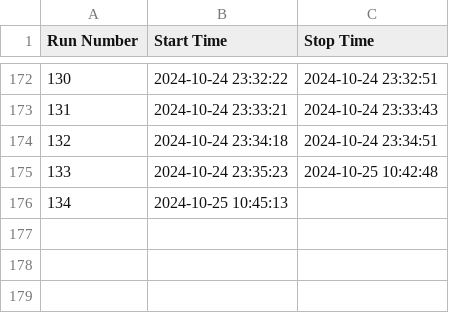
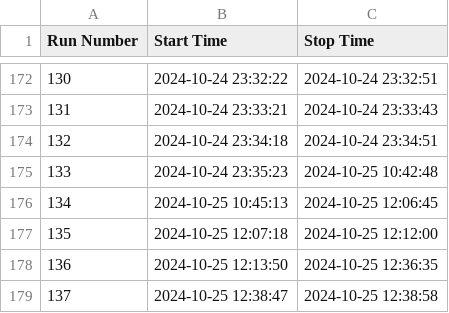
Before and after one commit to skowrons94/WebDAQ, a CSV file: server/logbook.csv, drawn as a sheet; only a part is shown, gaps mark what is left out.

```diff
--- a/server/logbook.csv
+++ b/server/logbook.csv
@@ -175,2 +175,5 @@ Run Number,Start Time,Stop Time
 133,2024-10-24 23:35:23,2024-10-25 10:42:48
-134,2024-10-25 10:45:13,
+134,2024-10-25 10:45:13,2024-10-25 12:06:45
+135,2024-10-25 12:07:18,2024-10-25 12:12:00
+136,2024-10-25 12:13:50,2024-10-25 12:36:35
+137,2024-10-25 12:38:47,2024-10-25 12:38:58
```
Also changed, not shown: 8 other files.
